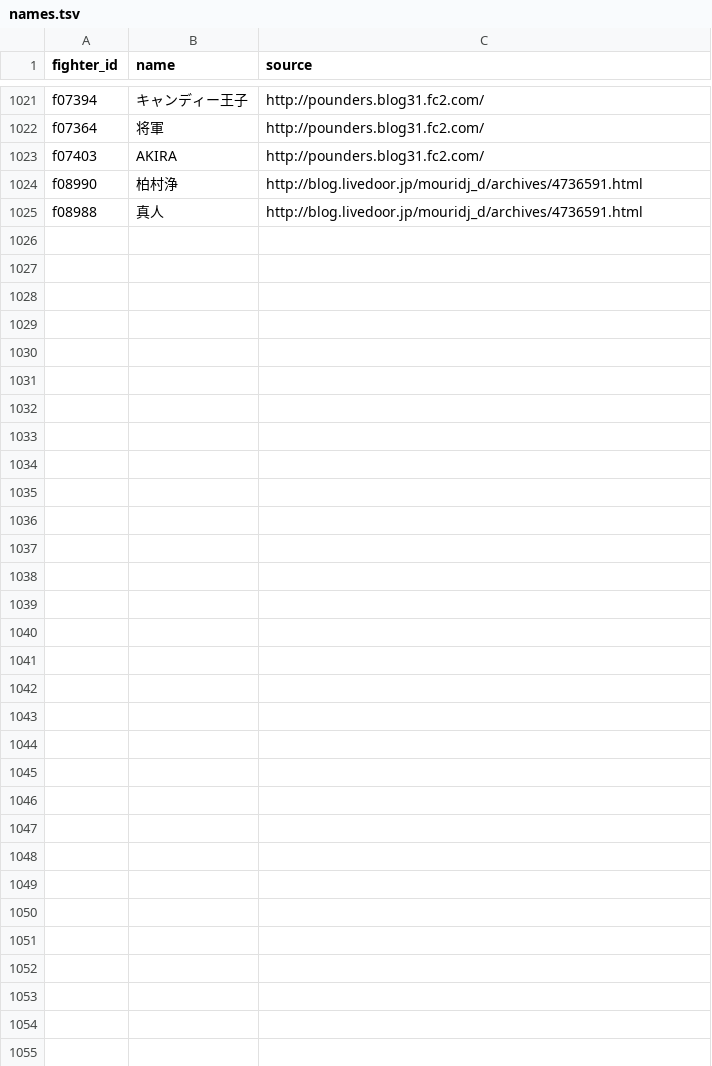
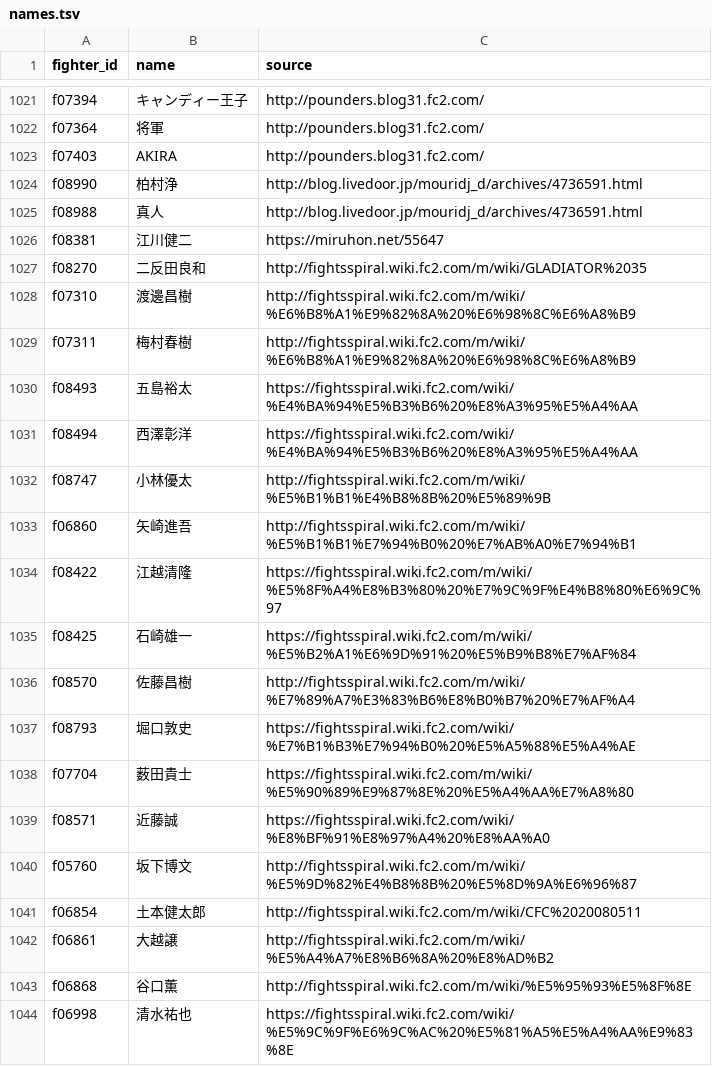
Before and after one commit to japan-mma-record/japan-mma-record.github.io, a TSV file: data/names.tsv, drawn as a sheet; only a part is shown, gaps mark what is left out; the diff covers the shown part only.

```diff
--- a/data/names.tsv
+++ b/data/names.tsv
@@ -1025 +1025,20 @@ f08990	柏村浄	http://blog.livedoor.jp/mouridj_d/archives/4736591.html
 f08988	真人	http://blog.livedoor.jp/mouridj_d/archives/4736591.html
+f08381	江川健二	https://miruhon.net/55647
+f08270	二反田良和	http://fightsspiral.wiki.fc2.com/m/wiki/GLADIATOR%2035
+f07310	渡邊昌樹	http://fightsspiral.wiki.fc2.com/m/wiki/%E6%B8%A1%E9%82%8A%20%E6%98%8C%E6%A8%B9
+f07311	梅村春樹	http://fightsspiral.wiki.fc2.com/m/wiki/%E6%B8%A1%E9%82%8A%20%E6%98%8C%E6%A8%B9
+f08493	五島裕太	https://fightsspiral.wiki.fc2.com/wiki/%E4%BA%94%E5%B3%B6%20%E8%A3%95%E5%A4%AA
+f08494	西澤彰洋	https://fightsspiral.wiki.fc2.com/wiki/%E4%BA%94%E5%B3%B6%20%E8%A3%95%E5%A4%AA
+f08747	小林優太	http://fightsspiral.wiki.fc2.com/m/wiki/%E5%B1%B1%E4%B8%8B%20%E5%89%9B
+f06860	矢崎進吾	http://fightsspiral.wiki.fc2.com/m/wiki/%E5%B1%B1%E7%94%B0%20%E7%AB%A0%E7%94%B1
+f08422	江越清隆	https://fightsspiral.wiki.fc2.com/m/wiki/%E5%8F%A4%E8%B3%80%20%E7%9C%9F%E4%B8%80%E6%9C%97
+f08425	石崎雄一	https://fightsspiral.wiki.fc2.com/m/wiki/%E5%B2%A1%E6%9D%91%20%E5%B9%B8%E7%AF%84
+f08570	佐藤昌樹	http://fightsspiral.wiki.fc2.com/m/wiki/%E7%89%A7%E3%83%B6%E8%B0%B7%20%E7%AF%A4
+f08793	堀口敦史	https://fightsspiral.wiki.fc2.com/wiki/%E7%B1%B3%E7%94%B0%20%E5%A5%88%E5%A4%AE
+f07704	薮田貴士	https://fightsspiral.wiki.fc2.com/m/wiki/%E5%90%89%E9%87%8E%20%E5%A4%AA%E7%A8%80
+f08571	近藤誠	https://fightsspiral.wiki.fc2.com/wiki/%E8%BF%91%E8%97%A4%20%E8%AA%A0
+f05760	坂下博文	http://fightsspiral.wiki.fc2.com/m/wiki/%E5%9D%82%E4%B8%8B%20%E5%8D%9A%E6%96%87
+f06854	土本健太郎	http://fightsspiral.wiki.fc2.com/m/wiki/CFC%2020080511
+f06861	大越譲	http://fightsspiral.wiki.fc2.com/m/wiki/%E5%A4%A7%E8%B6%8A%20%E8%AD%B2
+f06868	谷口薫	http://fightsspiral.wiki.fc2.com/m/wiki/%E5%95%93%E5%8F%8E
+f06998	清水祐也	https://fightsspiral.wiki.fc2.com/wiki/%E5%9C%9F%E6%9C%AC%20%E5%81%A5%E5%A4%AA%E9%83%8E
```
Also changed, not shown: 10 added rows elsewhere in this file.
